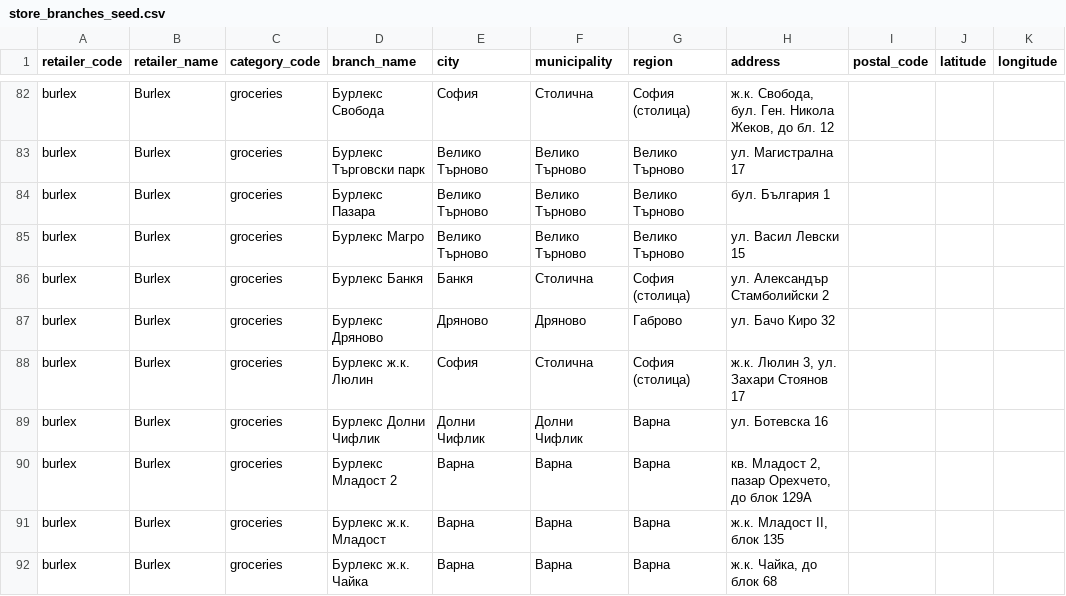
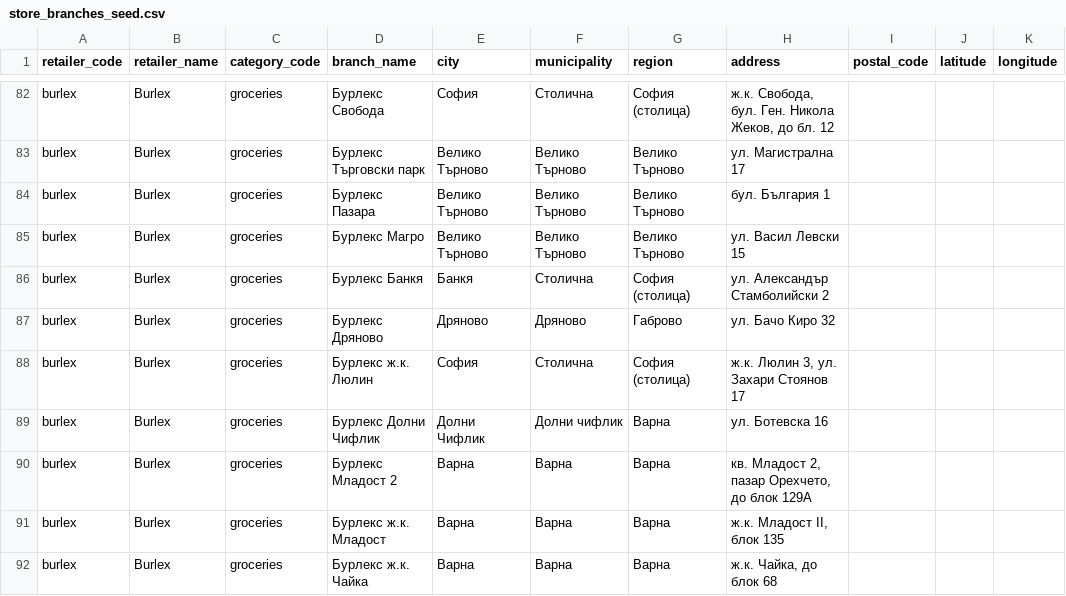
Before and after one commit to Per5on/spestoslav, a CSV file: data/store_branches_seed.csv, drawn as a sheet; only a part is shown, gaps mark what is left out; the diff names each change by its address in the sheet, - before the commit and + after, or states it on an @@ line.

Commit message:
data: align Dolni Chiflik municipality with EKATTE

```diff
--- a/data/store_branches_seed.csv
+++ b/data/store_branches_seed.csv
-F89 (municipality): Долни Чифлик
+F89 (municipality): Долни чифлик
```
